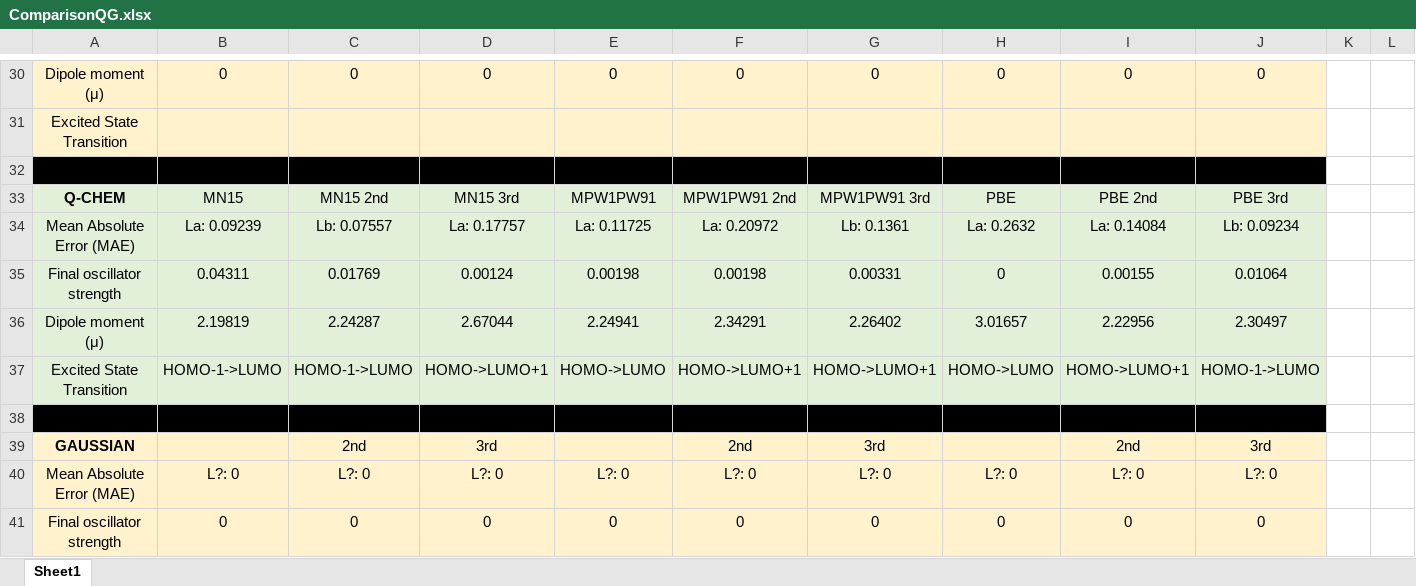
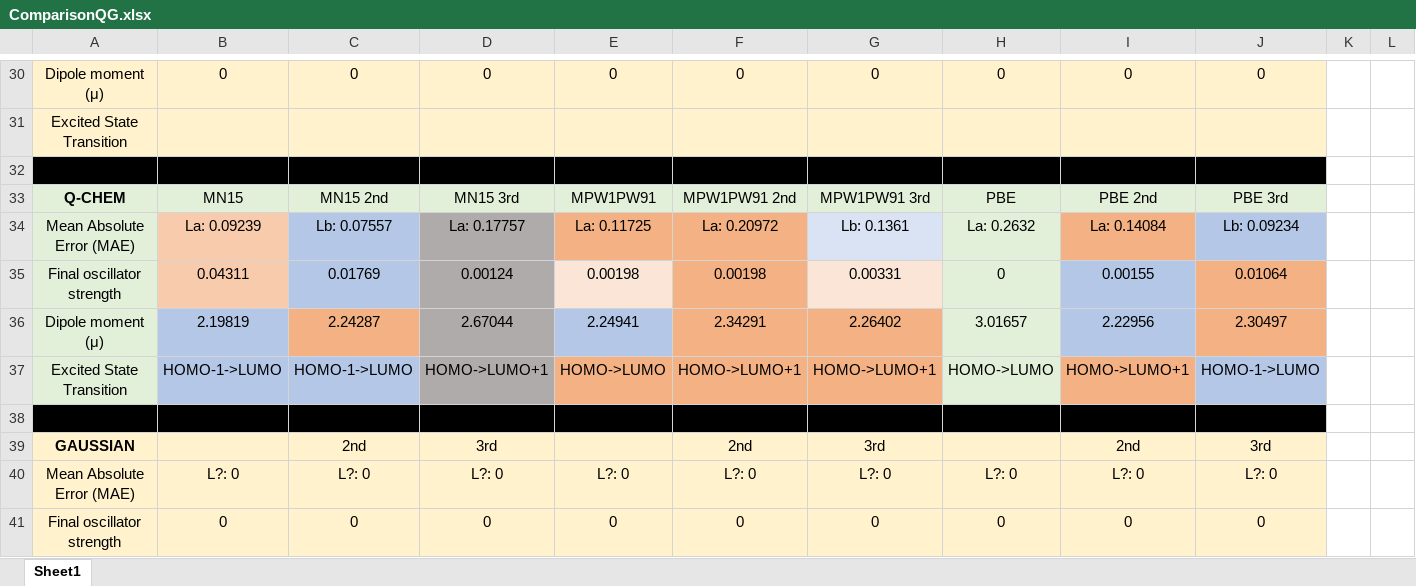
Before and after one commit to sebashhh/wwk-repository, an Excel workbook: ComparisonQG.xlsx, sheet Sheet1, drawn as a sheet; only a part is shown, gaps mark what is left out; values as stored, in another font and other column widths than the file's, no borders; the diff names each change by its address in the sheet, - before the commit and + after, or states it on an @@ line.

```diff
--- a/ComparisonQG.xlsx (sheet Sheet1)
+++ b/ComparisonQG.xlsx (sheet Sheet1)
-B34:B35 fill: #E2F0D9
+B34:B35 fill: #F8CBAD
-C34:C35 fill: #E2F0D9
+C34:C35 fill: #B4C7E7
-D34:D37 fill: #E2F0D9
+D34:D37 fill: #AFABAB
-E34:F34 fill: #E2F0D9
+E34:F34 fill: #F4B183
-G34 fill: #E2F0D9
+G34 fill: #DAE3F3
-I34 fill: #E2F0D9
+I34 fill: #F4B183
-J34 fill: #E2F0D9
+J34 fill: #B4C7E7
-E35 fill: #E2F0D9
+E35 fill: #FBE5D6
-F35 fill: #E2F0D9
+F35 fill: #F4B183
-G35 fill: #E2F0D9
+G35 fill: #FBE5D6
-I35:I36 fill: #E2F0D9
+I35:I36 fill: #B4C7E7
-J35:J36 fill: #E2F0D9
+J35:J36 fill: #F4B183
-B36 fill: #E2F0D9
+B36 fill: #B4C7E7
-C36 fill: #E2F0D9
+C36 fill: #F4B183
-E36 fill: #E2F0D9
+E36 fill: #B4C7E7
-F36:G36 fill: #E2F0D9
+F36:G36 fill: #F4B183
-B37:C37 fill: #E2F0D9
+B37:C37 fill: #B4C7E7
-E37:G37 fill: #E2F0D9
+E37:G37 fill: #F4B183
-I37 fill: #E2F0D9
+I37 fill: #F4B183
-J37 fill: #E2F0D9
+J37 fill: #B4C7E7
```
Also changed, not shown: 3 other files.
